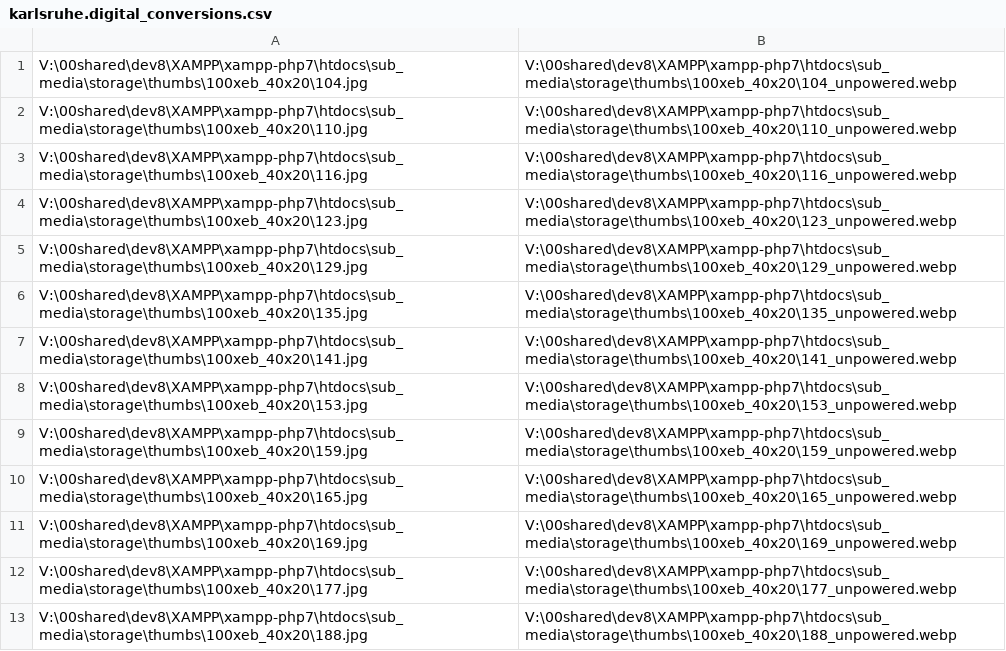
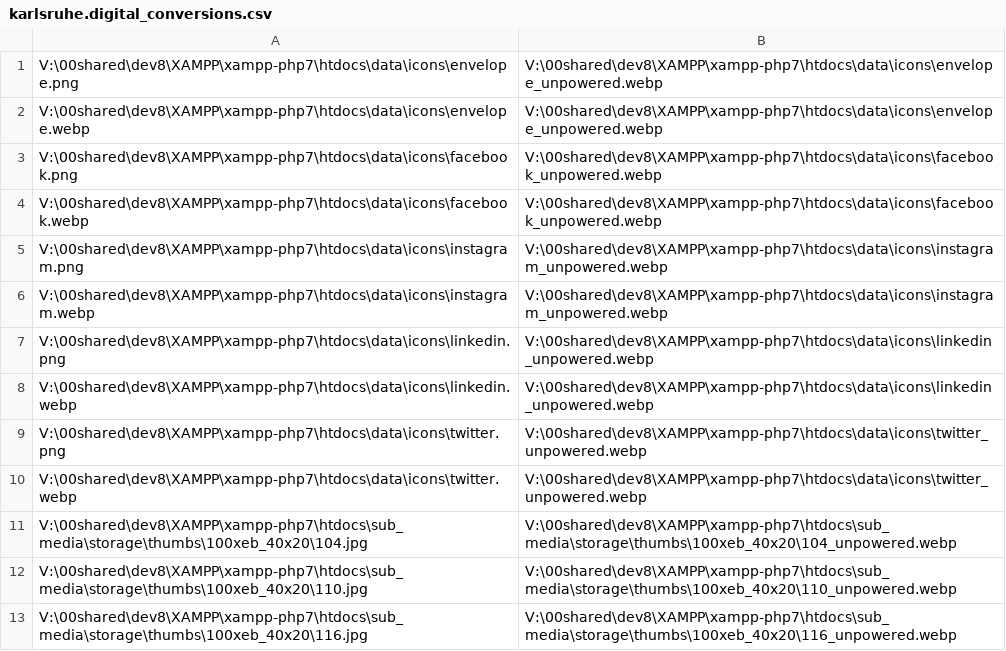
Before and after one commit to johanjohan/minimalcarbon, a CSV file: data/karlsruhe.digital_conversions.csv, drawn as a sheet; only a part is shown; the shorter side is filled out with more unchanged rows.

Commit message:
icons

```diff
--- a/data/karlsruhe.digital_conversions.csv
+++ b/data/karlsruhe.digital_conversions.csv
@@ -1 +1,11 @@
+V:\00shared\dev8\XAMPP\xampp-php7\htdocs\data\icons\envelope.png,V:\00shared\dev8\XAMPP\xampp-php7\htdocs\data\icons\envelope_unpowered.webp
+V:\00shared\dev8\XAMPP\xampp-php7\htdocs\data\icons\envelope.webp,V:\00shared\dev8\XAMPP\xampp-php7\htdocs\data\icons\envelope_unpowered.webp
+V:\00shared\dev8\XAMPP\xampp-php7\htdocs\data\icons\facebook.png,V:\00shared\dev8\XAMPP\xampp-php7\htdocs\data\icons\facebook_unpowered.webp
+V:\00shared\dev8\XAMPP\xampp-php7\htdocs\data\icons\facebook.webp,V:\00shared\dev8\XAMPP\xampp-php7\htdocs\data\icons\facebook_unpowered.webp
+V:\00shared\dev8\XAMPP\xampp-php7\htdocs\data\icons\instagram.png,V:\00shared\dev8\XAMPP\xampp-php7\htdocs\data\icons\instagram_unpowered.webp
+V:\00shared\dev8\XAMPP\xampp-php7\htdocs\data\icons\instagram.webp,V:\00shared\dev8\XAMPP\xampp-php7\htdocs\data\icons\instagram_unpowered.webp
+V:\00shared\dev8\XAMPP\xampp-php7\htdocs\data\icons\linkedin.png,V:\00shared\dev8\XAMPP\xampp-php7\htdocs\data\icons\linkedin_unpowered.webp
+V:\00shared\dev8\XAMPP\xampp-php7\htdocs\data\icons\linkedin.webp,V:\00shared\dev8\XAMPP\xampp-php7\htdocs\data\icons\linkedin_unpowered.webp
+V:\00shared\dev8\XAMPP\xampp-php7\htdocs\data\icons\twitter.png,V:\00shared\dev8\XAMPP\xampp-php7\htdocs\data\icons\twitter_unpowered.webp
+V:\00shared\dev8\XAMPP\xampp-php7\htdocs\data\icons\twitter.webp,V:\00shared\dev8\XAMPP\xampp-php7\htdocs\data\icons\twitter_unpowered.webp
 V:\00shared\dev8\XAMPP\xampp-php7\htdocs\sub_media\storage\thumbs\100xeb_40x20\104.jpg,V:\00shared\dev8\XAMPP\xampp-php7\htdocs\sub_media\storage\thumbs\100xeb_40x20\104_unpowered.webp
```
Also changed, not shown: 23 other files.
